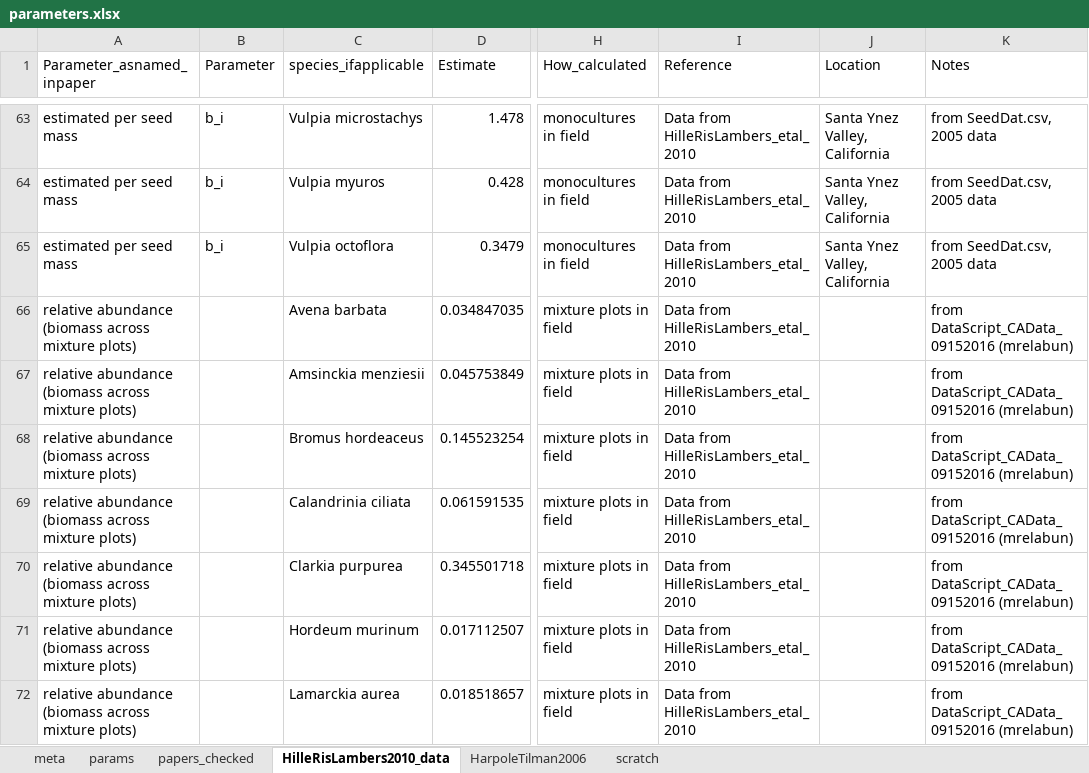
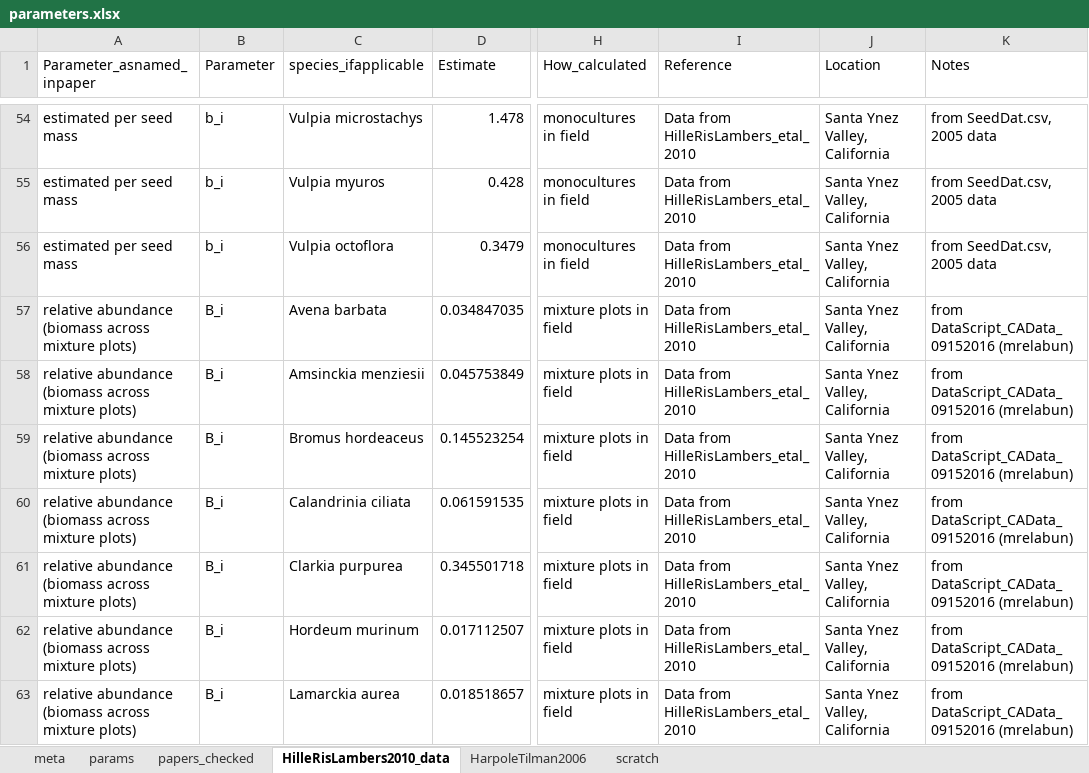
Before and after one commit to lizzieinvancouver/temporalvar, an Excel workbook: docs/notes/parametermusings/parameters.xlsx, sheet HilleRisLambers2010_data, drawn as a sheet; only a part is shown, gaps mark what is left out; values as stored, in another font and other column widths than the file's, no borders; addresses are those after the commit; the diff covers the shown part only; the diff names each change by its address in the sheet, - before the commit and + after, or states it on an @@ line.

Commit message:
Finished entering data from Janneke into params sheet

```diff
--- a/docs/notes/parametermusings/parameters.xlsx (sheet HilleRisLambers2010_data)
+++ b/docs/notes/parametermusings/parameters.xlsx (sheet HilleRisLambers2010_data)
-B57:B63 (Parameter): (empty)
+B57:B63 (Parameter): B_i
-J57:J63 (Location): (empty)
+J57:J63 (Location): Santa Ynez Valley, California
```
Also changed, not shown: 33 added rows, 9 removed rows and 8 edited cells elsewhere in this sheet, sheet params, formulas that keep their value, 2 other files.
